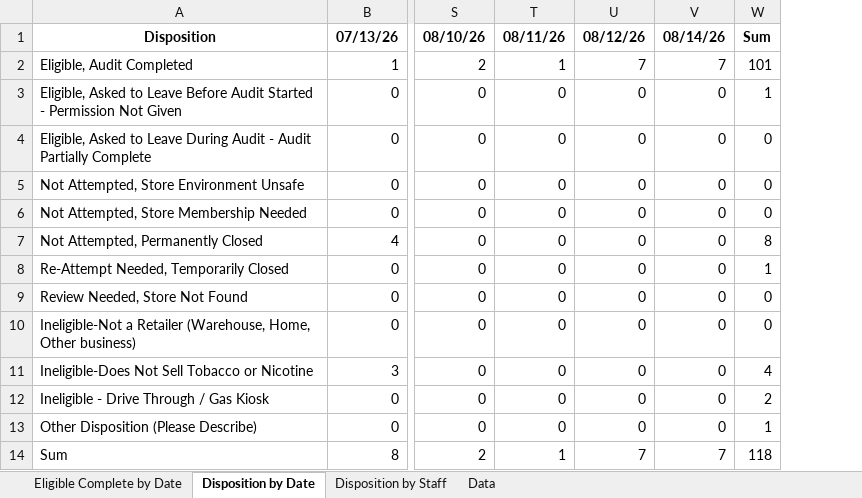
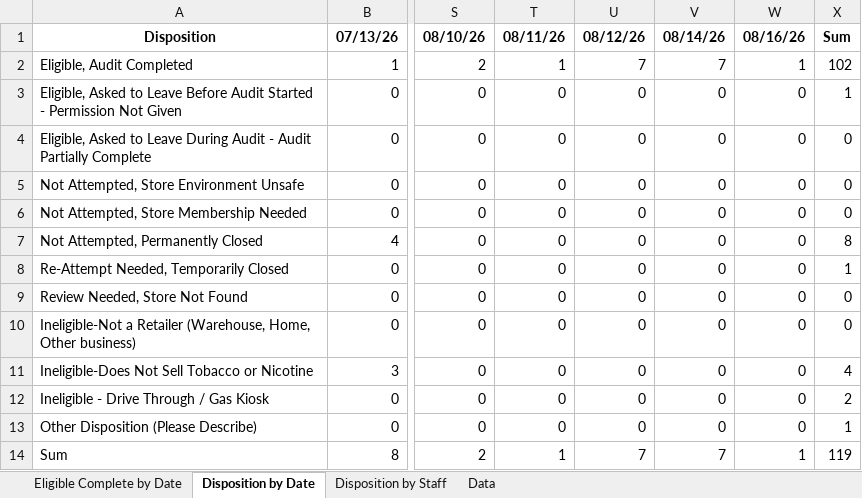
Before and after one commit to sshamblen/public, an Excel workbook: audits_report.xlsx, sheet Disposition by Date, drawn as a sheet; only a part is shown, gaps mark what is left out; values as stored, in another font and other column widths than the file's, no borders; addresses are those after the commit; the diff names each change by its address in the sheet, - before the commit and + after, or states it on an @@ line.

```diff
--- a/audits_report.xlsx (sheet Disposition by Date)
+++ b/audits_report.xlsx (sheet Disposition by Date)
+column W, rows 1-14: 08/16/26 | 1 | 0 | 0 | 0 | 0 | 0 | 0 | 0 | 0 | 0 | 0 | 0 | 1
-X2: 101
+X2: 102
-X14: 118
+X14: 119
```
Also changed, not shown: sheet Eligible Complete by Date, sheet Disposition by Staff, sheet Data.
